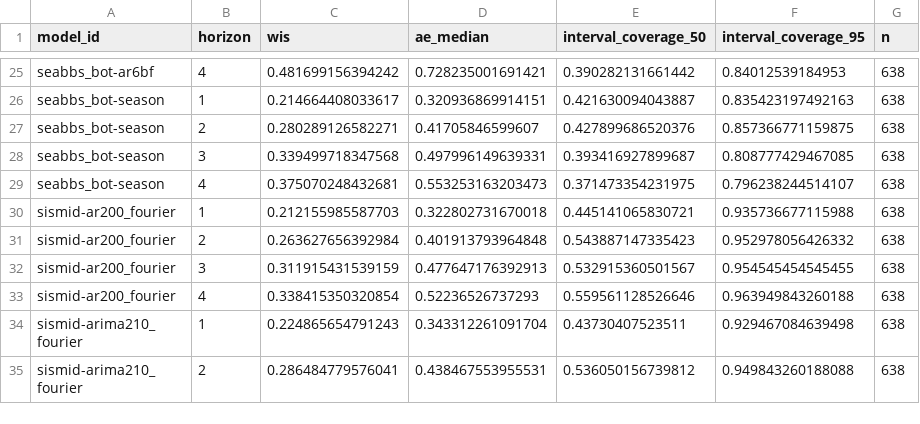
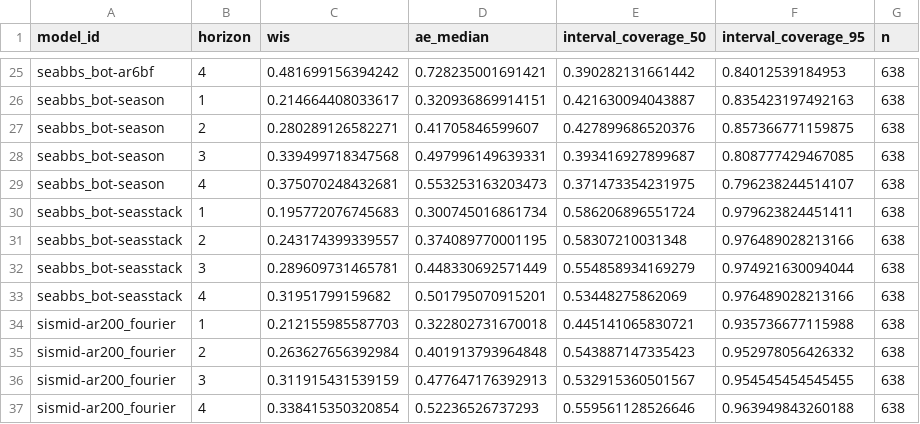
Before and after one commit to reichlab/sismid-ili-forecasting-dashboard, a CSV file: scores/ili perc/Validation seasons (15/16 - 16/17)/horizon/scores.csv, drawn as a sheet; only a part is shown, gaps mark what is left out; the shorter side is filled out with more unchanged rows.

```diff
--- a/scores/ili perc/Validation seasons (15/16 - 16/17)/horizon/scores.csv
+++ b/scores/ili perc/Validation seasons (15/16 - 16/17)/horizon/scores.csv
@@ -29,2 +29,6 @@
 "seabbs_bot-season",4,0.375070248432681,0.553253163203473,0.371473354231975,0.796238244514107,638
+"seabbs_bot-seasstack",1,0.195772076745683,0.300745016861734,0.586206896551724,0.979623824451411,638
+"seabbs_bot-seasstack",2,0.243174399339557,0.374089770001195,0.58307210031348,0.976489028213166,638
+"seabbs_bot-seasstack",3,0.289609731465781,0.448330692571449,0.554858934169279,0.974921630094044,638
+"seabbs_bot-seasstack",4,0.31951799159682,0.501795070915201,0.53448275862069,0.976489028213166,638
 "sismid-ar200_fourier",1,0.212155985587703,0.322802731670018,0.445141065830721,0.935736677115988,638
```
Also changed, not shown: scores/ili perc/Test seasons (17/18 - 19/20)/horizon/scores.csv, scores/ili perc/Test seasons (17/18 - 19/20)/location/scores.csv, 7 other files.
